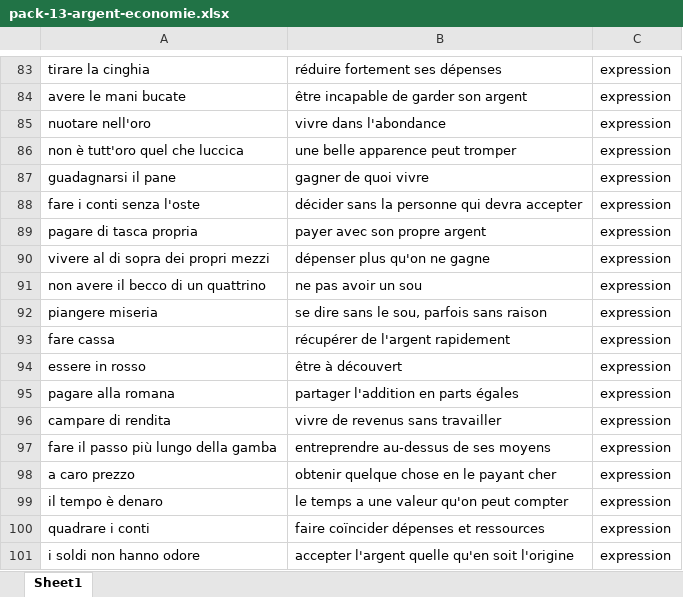
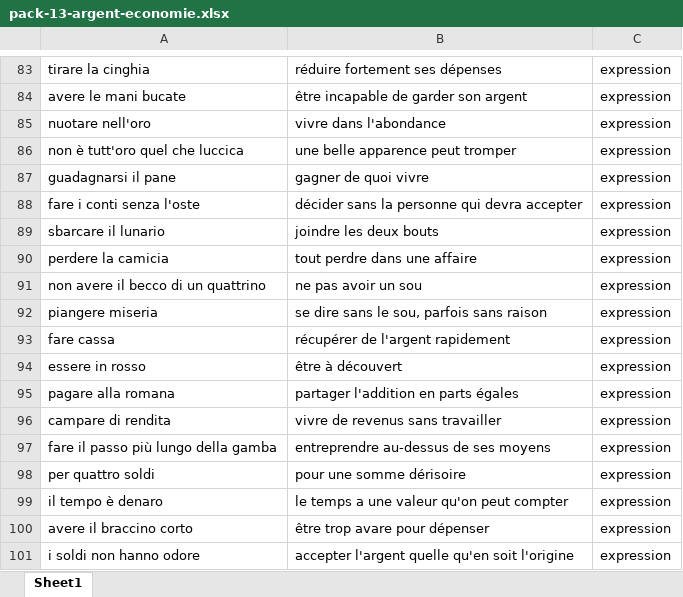
Before and after one commit to neuryoceane-stack/lexia, an Excel workbook: shop-packs/ita/pack-13-argent-economie.xlsx, sheet Sheet1, drawn as a sheet; only a part is shown, gaps mark what is left out; values as stored, in another font and other column widths than the file's, no borders; removed rows and columns are numbered as before the commit, all else as after; the diff names each change by its address in the sheet, - before the commit and + after, or states it on an @@ line.

```diff
--- a/shop-packs/ita/pack-13-argent-economie.xlsx (sheet Sheet1)
+++ b/shop-packs/ita/pack-13-argent-economie.xlsx (sheet Sheet1)
+row 89: sbarcare il lunario | joindre les deux bouts | expression
-A90: pagare di tasca propria
+A90: perdere la camicia
-B90: payer avec son propre argent
+B90: tout perdre dans une affaire
-row 90: vivere al di sopra dei propri mezzi | dépenser plus qu'on ne gagne | expression
-row 98: a caro prezzo | obtenir quelque chose en le payant cher | expression
+row 98: per quattro soldi | pour une somme dérisoire | expression
-A100: quadrare i conti
+A100: avere il braccino corto
-B100: faire coïncider dépenses et ressources
+B100: être trop avare pour dépenser
```
Also changed, not shown: shop-packs/ita/pack-10-culture-arts.xlsx, shop-packs/ita/pack-15-nature-animaux.xlsx, 5 other files.
